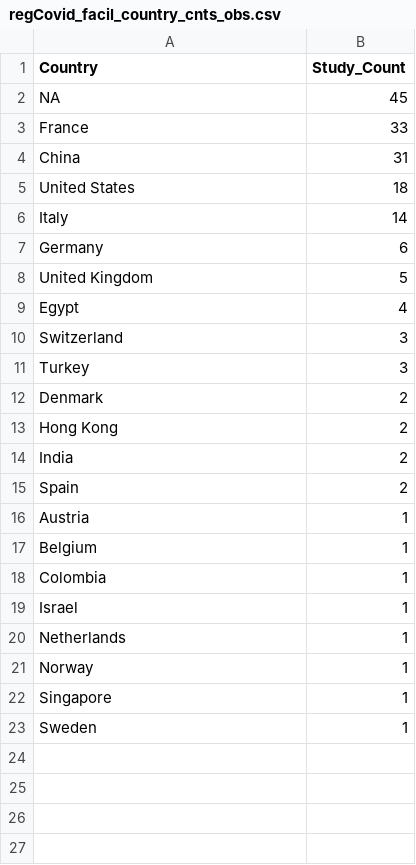
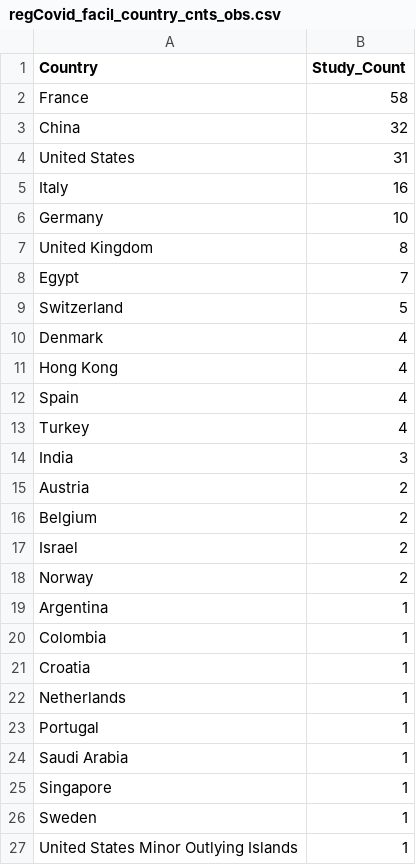
Before and after one commit to LHNCBC/r-snippets-bmi, a CSV file: regCOVID/regCovid_facil_country_cnts_obs.csv, drawn as a sheet.

```diff
--- a/regCOVID/regCovid_facil_country_cnts_obs.csv
+++ b/regCOVID/regCovid_facil_country_cnts_obs.csv
@@ -1,23 +1,27 @@
 Country,Study_Count
-"NA",45
-France,33
-China,31
-United States,18
-Italy,14
-Germany,6
-United Kingdom,5
-Egypt,4
-Switzerland,3
-Turkey,3
-Denmark,2
-Hong Kong,2
-India,2
-Spain,2
-Austria,1
-Belgium,1
+France,58
+China,32
+United States,31
+Italy,16
+Germany,10
+United Kingdom,8
+Egypt,7
+Switzerland,5
+Denmark,4
+Hong Kong,4
+Spain,4
+Turkey,4
+India,3
+Austria,2
+Belgium,2
+Israel,2
+Norway,2
+Argentina,1
 Colombia,1
-Israel,1
+Croatia,1
 Netherlands,1
-Norway,1
+Portugal,1
+Saudi Arabia,1
 Singapore,1
 Sweden,1
+United States Minor Outlying Islands,1
```
Also changed, not shown: regCOVID/regCovid_facil_country_cnts.csv, regCOVID/regCovid_facil_country_cnts_int.csv, 37 other files.
